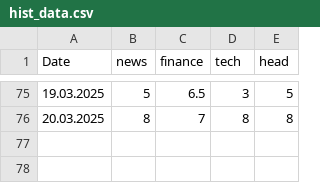
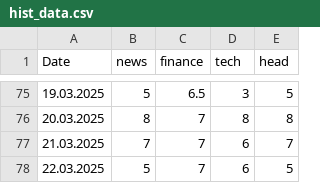
Before and after one commit to soerenml/agent, a CSV file: reports/hist_data.csv, drawn as a sheet; only a part is shown, gaps mark what is left out.

```diff
--- a/reports/hist_data.csv
+++ b/reports/hist_data.csv
@@ -76 +76,3 @@ Date,news,finance,tech,head
 20.03.2025,8,7,8,8
+21.03.2025,7,7,6,7
+22.03.2025,5,7,6,5
```
Also changed, not shown: 4 other files.
